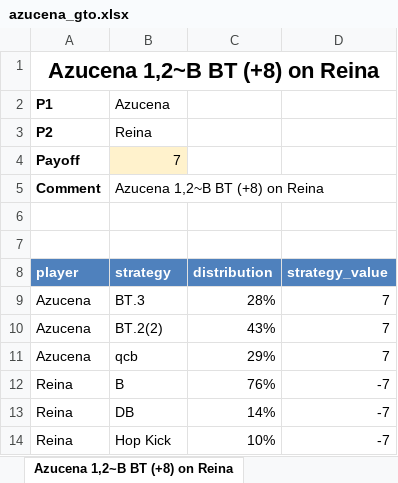
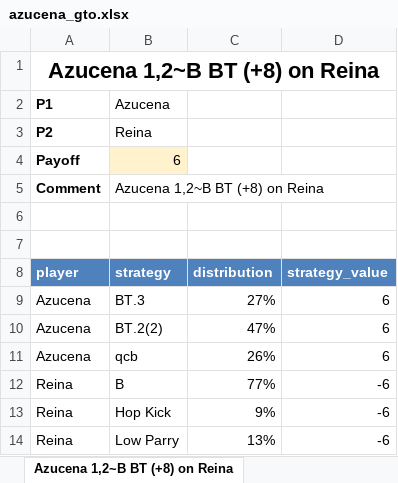
Before and after one commit to dannydk6/tekken8_game_theory, an Excel workbook: azucena_gto.xlsx, sheet Azucena 1,2~B BT (+8) on Reina, drawn as a sheet; values as stored, in another font and other column widths than the file's, no borders; removed rows and columns are numbered as before the commit, all else as after; the diff names each change by its address in the sheet, - before the commit and + after, or states it on an @@ line.

```diff
--- a/azucena_gto.xlsx (sheet Azucena 1,2~B BT (+8) on Reina)
+++ b/azucena_gto.xlsx (sheet Azucena 1,2~B BT (+8) on Reina)
-B4 (strategy): 7
+B4 (strategy): 6
-C9 (distribution): 28%
+C9 (distribution): 27%
-D9:D11 (strategy_value): 7
+D9:D11 (strategy_value): 6
-C10 (distribution): 43%
+C10 (distribution): 47%
-C11 (distribution): 29%
+C11 (distribution): 26%
-C12 (distribution): 76%
+C12 (distribution): 77%
-D12 (strategy_value): -7
+D12 (strategy_value): -6
-row 13: Reina | DB | 14% | -7
-C13 (distribution): 10%
+C13 (distribution): 9%
-D13 (strategy_value): -7
+D13 (strategy_value): -6
+row 14: Reina | Low Parry | 13% | -6
```
Also changed, not shown: sheet Azucena db3 (+4) into BT on Rei, sheet Azucena BT1 on block (+0) on Re, 19 other files.
